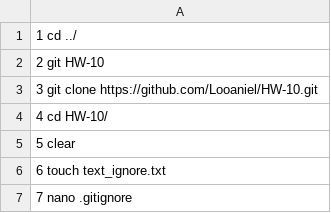
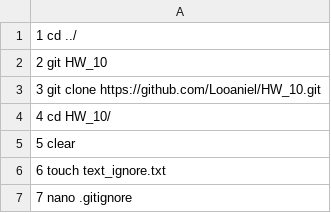
Before and after one commit to Looaniel/HW-10, a CSV file: command_list.csv, drawn as a sheet; only a part is shown.

Commit message:
Fix

```diff
--- a/command_list.csv
+++ b/command_list.csv
@@ -1,5 +1,5 @@
    1  cd ../
-   2  git HW-10
-   3  git clone https://github.com/Looaniel/HW-10.git
-   4  cd HW-10/
+   2  git HW_10
+   3  git clone https://github.com/Looaniel/HW_10.git
+   4  cd HW_10/
    5  clear
```
